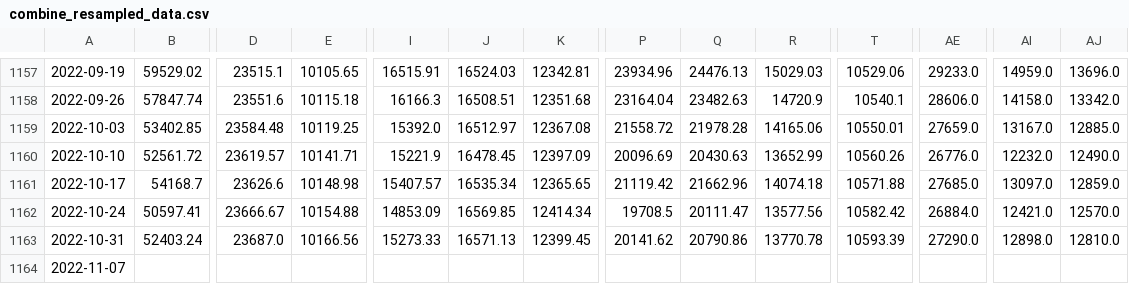
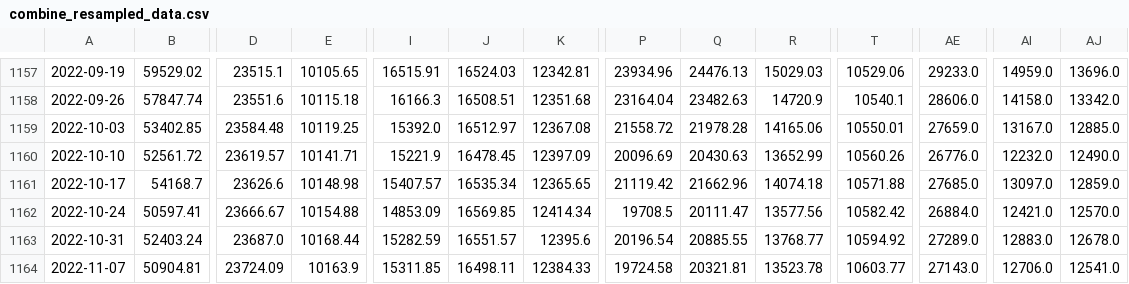
Before and after one commit to haxj/haxj.github.io, a CSV file: assets/data/resampled/W-MON/combine_resampled_data.csv, drawn as a sheet; only a part is shown, gaps mark what is left out; removed rows and columns are numbered as before the commit, all else as after; rows hold the shown columns only; the diff names each change by its address in the sheet, - before the commit and + after, or states it on an @@ line.

Commit message:
Update funds data

```diff
--- a/assets/data/resampled/W-MON/combine_resampled_data.csv
+++ b/assets/data/resampled/W-MON/combine_resampled_data.csv
-E1163: 10166.56
+E1163: 10168.44
-I1163: 15273.33
+I1163: 15282.59
-J1163: 16571.13
+J1163: 16551.57
-K1163: 12399.45
+K1163: 12395.6
-P1163: 20141.62
+P1163: 20196.54
-Q1163: 20790.86
+Q1163: 20885.55
-R1163: 13770.78
+R1163: 13768.77
-T1163: 10593.39
+T1163: 10594.92
-AE1163: 27290.0
+AE1163: 27289.0
-AI1163: 12898.0
+AI1163: 12883.0
-AJ1163: 12810.0
+AJ1163: 12678.0
-row 1164: 2022-11-07
+row 1164: 2022-11-07 | 50904.81 | 23724.09 | 10163.9 | 15311.85 | 16498.11 | 12384.33 | 19724.58 | 20321.81 | 13523.78 | 10603.77 | 27143.0 | 12706.0 | 12541.0
```
